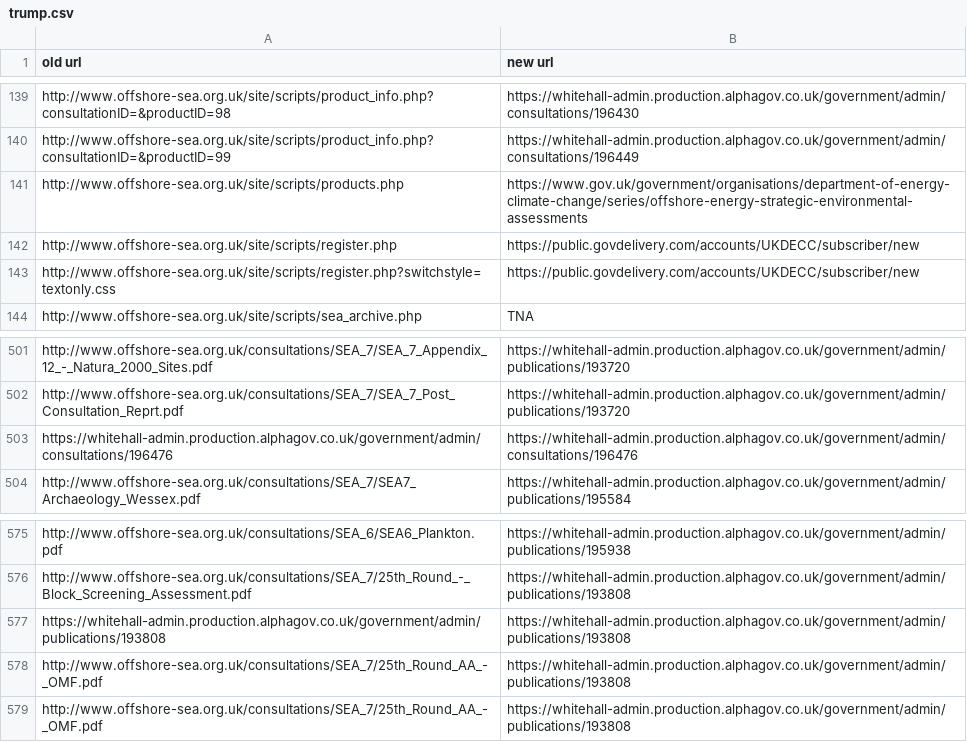
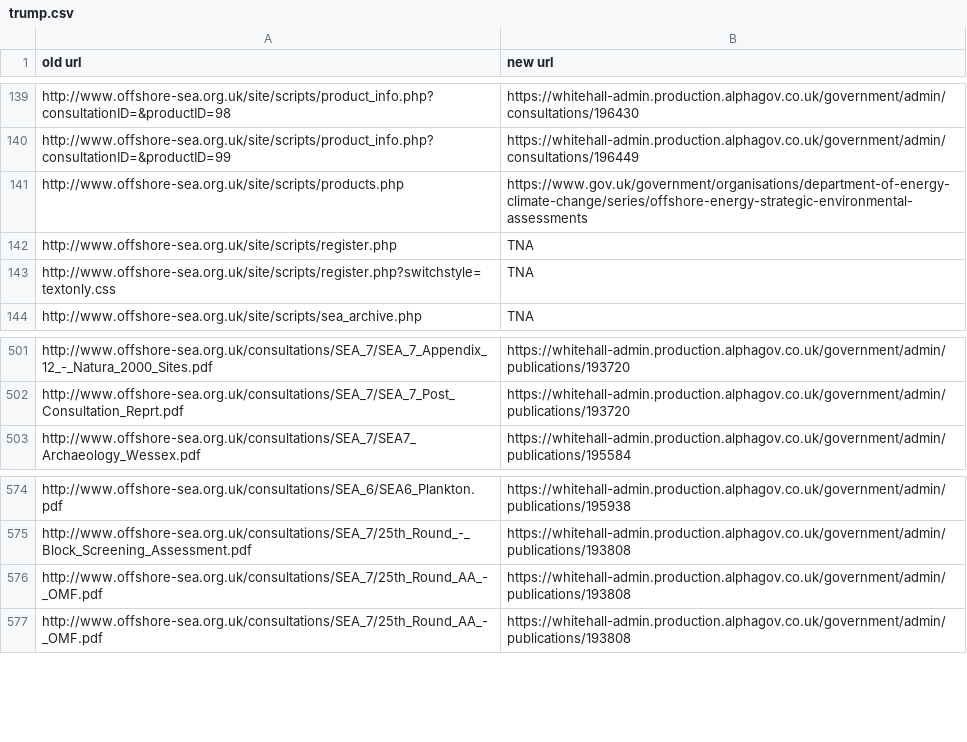
Before and after one commit to alphagov/redirector-data, a CSV file: decc_offshoresea/trump.csv, drawn as a sheet; only a part is shown, gaps mark what is left out.

Commit message:
Fix error mappings

```diff
--- a/decc_offshoresea/trump.csv
+++ b/decc_offshoresea/trump.csv
@@ -141,4 +141,4 @@ http://www.offshore-sea.org.uk/site/scripts/product_info.php?consultationID=&pro
 http://www.offshore-sea.org.uk/site/scripts/products.php,https://www.gov.uk/government/organisations/department-of-energy-climate-change/series/offshore-energy-strategic-environmental-assessments
-http://www.offshore-sea.org.uk/site/scripts/register.php,https://public.govdelivery.com/accounts/UKDECC/subscriber/new
-http://www.offshore-sea.org.uk/site/scripts/register.php?switchstyle=textonly.css,https://public.govdelivery.com/accounts/UKDECC/subscriber/new
+http://www.offshore-sea.org.uk/site/scripts/register.php,TNA
+http://www.offshore-sea.org.uk/site/scripts/register.php?switchstyle=textonly.css,TNA
 http://www.offshore-sea.org.uk/site/scripts/sea_archive.php,TNA
@@ -502,3 +502,2 @@ http://www.offshore-sea.org.uk/consultations/SEA_7/SEA_7_Appendix_12_-_Natura_20
 http://www.offshore-sea.org.uk/consultations/SEA_7/SEA_7_Post_Consultation_Reprt.pdf,https://whitehall-admin.production.alphagov.co.uk/government/admin/publications/193720
-https://whitehall-admin.production.alphagov.co.uk/government/admin/consultations/196476,https://whitehall-admin.production.alphagov.co.uk/government/admin/consultations/196476
 http://www.offshore-sea.org.uk/consultations/SEA_7/SEA7_Archaeology_Wessex.pdf,https://whitehall-admin.production.alphagov.co.uk/government/admin/publications/195584
@@ -576,3 +575,2 @@ http://www.offshore-sea.org.uk/consultations/SEA_6/SEA6_Plankton.pdf,https://whi
 http://www.offshore-sea.org.uk/consultations/SEA_7/25th_Round_-_Block_Screening_Assessment.pdf,https://whitehall-admin.production.alphagov.co.uk/government/admin/publications/193808
-https://whitehall-admin.production.alphagov.co.uk/government/admin/publications/193808,https://whitehall-admin.production.alphagov.co.uk/government/admin/publications/193808
 http://www.offshore-sea.org.uk/consultations/SEA_7/25th_Round_AA_-_OMF.pdf,https://whitehall-admin.production.alphagov.co.uk/government/admin/publications/193808
```
